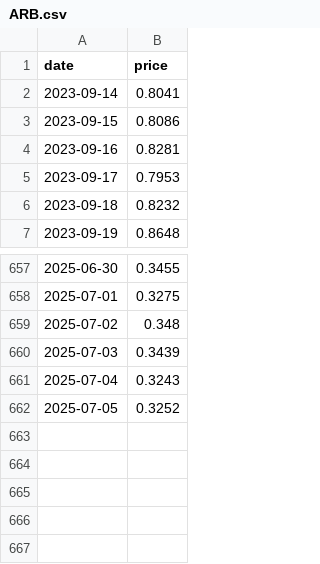
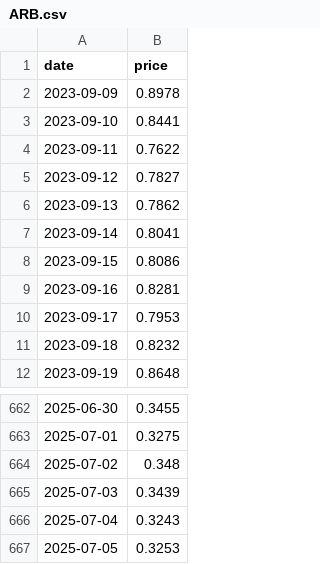
Before and after one commit to Pablo-ux-cyber/CryptoRank_Bot, a CSV file: cache/ARB.csv, drawn as a sheet; only a part is shown, gaps mark what is left out.

```diff
--- a/cache/ARB.csv
+++ b/cache/ARB.csv
@@ -1,2 +1,7 @@
 date,price
+2023-09-09,0.8978
+2023-09-10,0.8441
+2023-09-11,0.7622
+2023-09-12,0.7827
+2023-09-13,0.7862
 2023-09-14,0.8041
@@ -661,2 +666,2 @@ date,price
 2025-07-04,0.3243
-2025-07-05,0.3252
+2025-07-05,0.3253
```
Also changed, not shown: cache/WIF.csv, 1 other file.
